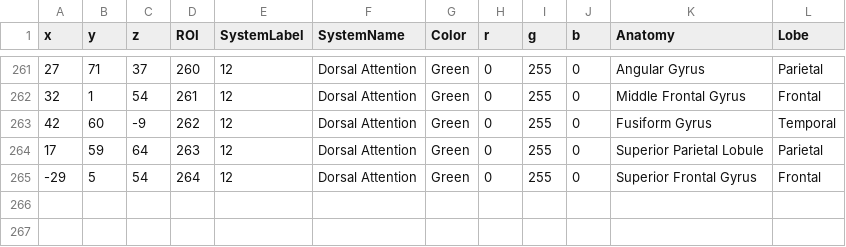
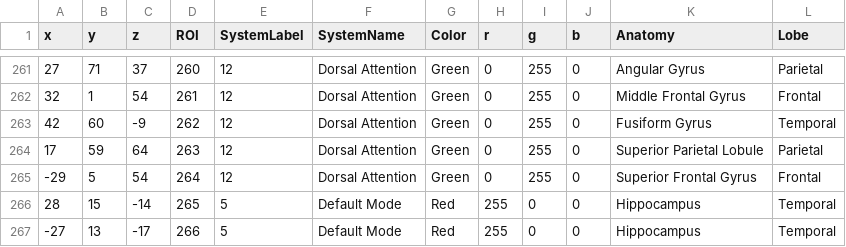
Before and after one commit to ANTsX/ANTsR, a CSV file: data/powers_areal_mni_itk.csv, drawn as a sheet; only a part is shown, gaps mark what is left out; the diff names each change by its address in the sheet, - before the commit and + after, or states it on an @@ line.

Commit message:
ENH: add hippocampus to powers

```diff
--- a/data/powers_areal_mni_itk.csv
+++ b/data/powers_areal_mni_itk.csv
+row 266: 28 | 15 | -14 | 265 | 5 | Default Mode | Red | 255 | 0 | 0 | Hippocampus | Temporal
+row 267: -27 | 13 | -17 | 266 | 5 | Default Mode | Red | 255 | 0 | 0 | Hippocampus | Temporal
```
